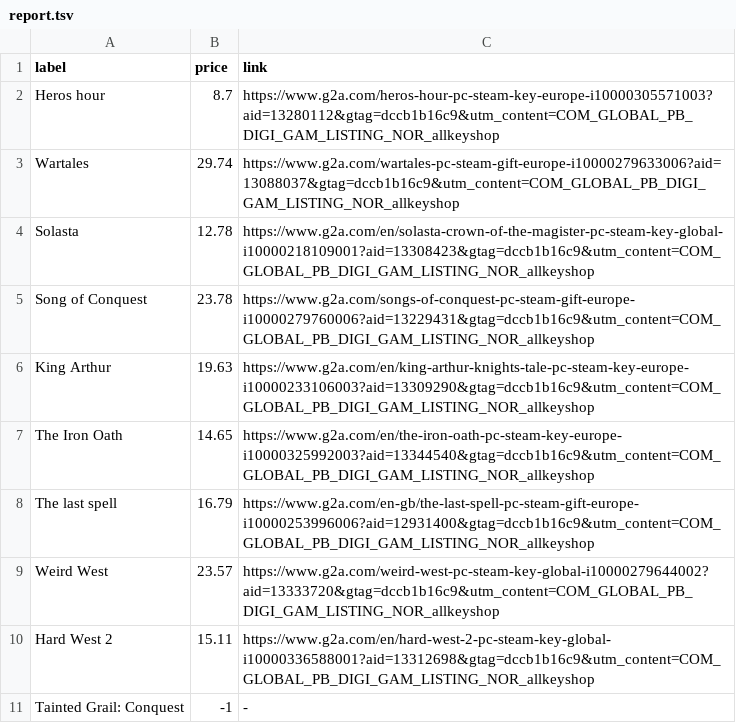
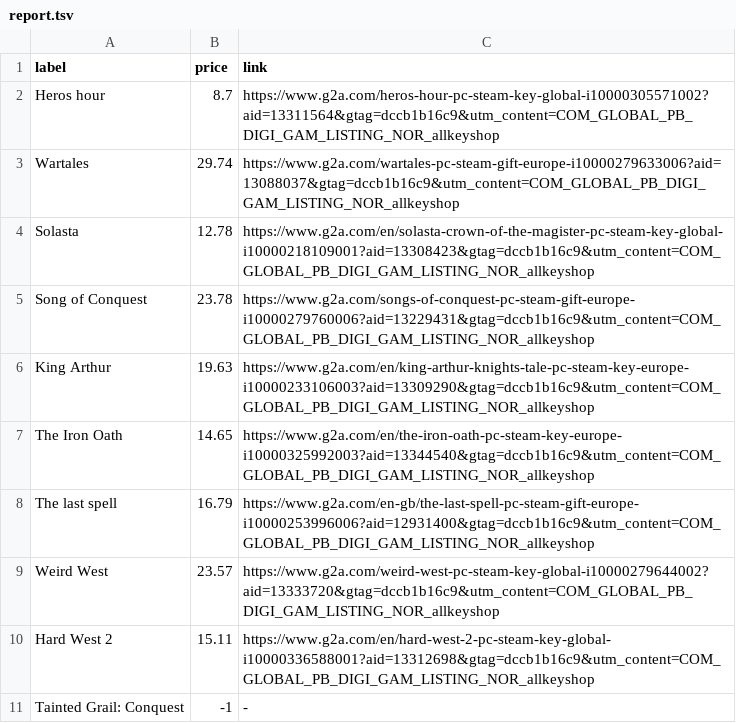
Before and after one commit to ste-xx/steam-price-watcher, a TSV file: report.tsv, drawn as a sheet.

Commit message:
Commit from GitHub Actions (Steam Watch Report)

```diff
--- a/report.tsv
+++ b/report.tsv
@@ -1,3 +1,3 @@
 label	price	link
-Heros hour	8.7	https://www.g2a.com/heros-hour-pc-steam-key-europe-i10000305571003?aid=13280112&gtag=dccb1b16c9&utm_content=COM_GLOBAL_PB_DIGI_GAM_LISTING_NOR_allkeyshop
+Heros hour	8.7	https://www.g2a.com/heros-hour-pc-steam-key-global-i10000305571002?aid=13311564&gtag=dccb1b16c9&utm_content=COM_GLOBAL_PB_DIGI_GAM_LISTING_NOR_allkeyshop
 Wartales	29.74	https://www.g2a.com/wartales-pc-steam-gift-europe-i10000279633006?aid=13088037&gtag=dccb1b16c9&utm_content=COM_GLOBAL_PB_DIGI_GAM_LISTING_NOR_allkeyshop
```
